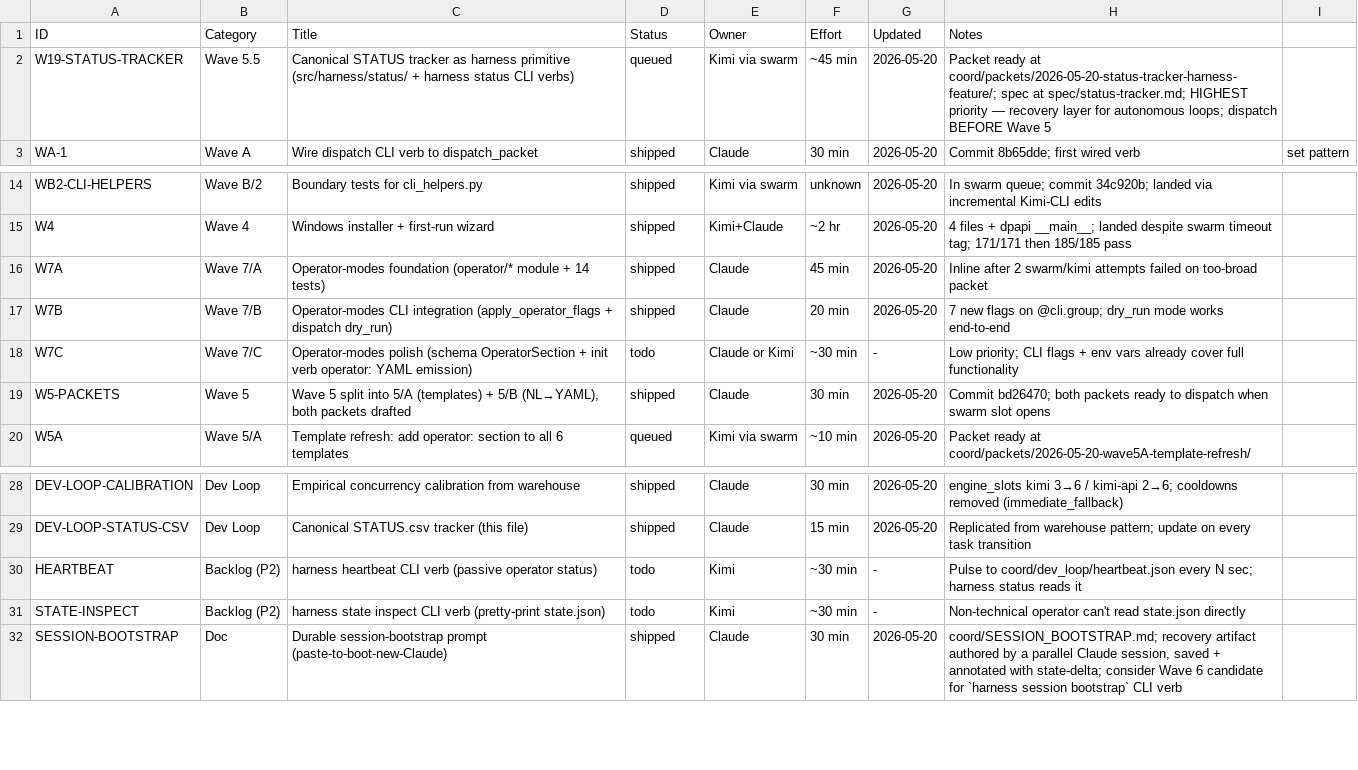
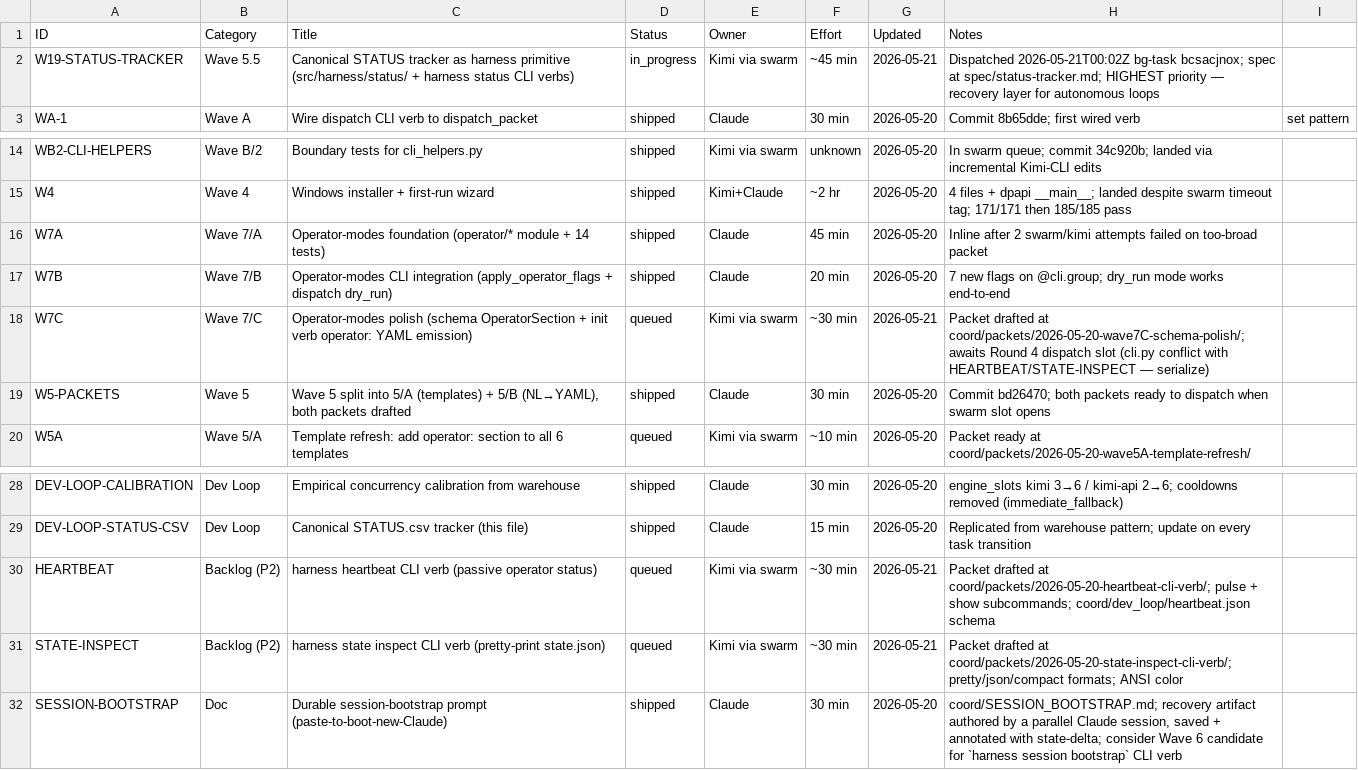
Before and after one commit to xaxiuegg/xaxiu-harness, a CSV file: coord/STATUS.csv, drawn as a sheet; only a part is shown, gaps mark what is left out.

```diff
--- a/coord/STATUS.csv
+++ b/coord/STATUS.csv
@@ -1,3 +1,3 @@
 ID,Category,Title,Status,Owner,Effort,Updated,Notes
-W19-STATUS-TRACKER,Wave 5.5,Canonical STATUS tracker as harness primitive (src/harness/status/ + harness status CLI verbs),queued,Kimi via swarm,~45 min,2026-05-20,Packet ready at coord/packets/2026-05-20-status-tracker-harness-feature/; spec at spec/status-tracker.md; HIGHEST priority — recovery layer for autonomous loops; dispatch BEFORE Wave 5
+W19-STATUS-TRACKER,Wave 5.5,Canonical STATUS tracker as harness primitive (src/harness/status/ + harness status CLI verbs),in_progress,Kimi via swarm,~45 min,2026-05-21,Dispatched 2026-05-21T00:02Z bg-task bcsacjnox; spec at spec/status-tracker.md; HIGHEST priority — recovery layer for autonomous loops
 WA-1,Wave A,Wire dispatch CLI verb to dispatch_packet,shipped,Claude,30 min,2026-05-20,Commit 8b65dde; first wired verb, set pattern
@@ -17,3 +17,3 @@ W7A,Wave 7/A,Operator-modes foundation (operator/* module + 14 tests),shipped,Cl
 W7B,Wave 7/B,Operator-modes CLI integration (apply_operator_flags + dispatch dry_run),shipped,Claude,20 min,2026-05-20,7 new flags on @cli.group; dry_run mode works end-to-end
-W7C,Wave 7/C,Operator-modes polish (schema OperatorSection + init verb operator: YAML emission),todo,Claude or Kimi,~30 min,-,Low priority; CLI flags + env vars already cover full functionality
+W7C,Wave 7/C,Operator-modes polish (schema OperatorSection + init verb operator: YAML emission),queued,Kimi via swarm,~30 min,2026-05-21,Packet drafted at coord/packets/2026-05-20-wave7C-schema-polish/; awaits Round 4 dispatch slot (cli.py conflict with HEARTBEAT/STATE-INSPECT — serialize)
 W5-PACKETS,Wave 5,"Wave 5 split into 5/A (templates) + 5/B (NL→YAML), both packets drafted",shipped,Claude,30 min,2026-05-20,Commit bd26470; both packets ready to dispatch when swarm slot opens
@@ -29,4 +29,4 @@ DEV-LOOP-CALIBRATION,Dev Loop,Empirical concurrency calibration from warehouse,s
 DEV-LOOP-STATUS-CSV,Dev Loop,Canonical STATUS.csv tracker (this file),shipped,Claude,15 min,2026-05-20,Replicated from warehouse pattern; update on every task transition
-HEARTBEAT,Backlog (P2),harness heartbeat CLI verb (passive operator status),todo,Kimi,~30 min,-,Pulse to coord/dev_loop/heartbeat.json every N sec; harness status reads it
-STATE-INSPECT,Backlog (P2),harness state inspect CLI verb (pretty-print state.json),todo,Kimi,~30 min,-,Non-technical operator can't read state.json directly
+HEARTBEAT,Backlog (P2),harness heartbeat CLI verb (passive operator status),queued,Kimi via swarm,~30 min,2026-05-21,Packet drafted at coord/packets/2026-05-20-heartbeat-cli-verb/; pulse + show subcommands; coord/dev_loop/heartbeat.json schema
+STATE-INSPECT,Backlog (P2),harness state inspect CLI verb (pretty-print state.json),queued,Kimi via swarm,~30 min,2026-05-21,Packet drafted at coord/packets/2026-05-20-state-inspect-cli-verb/; pretty/json/compact formats; ANSI color
 SESSION-BOOTSTRAP,Doc,Durable session-bootstrap prompt (paste-to-boot-new-Claude),shipped,Claude,30 min,2026-05-20,"coord/SESSION_BOOTSTRAP.md; recovery artifact authored by a parallel Claude session, saved + annotated with state-delta; consider Wave 6 candidate for `harness session bootstrap` CLI verb"
```
Also changed, not shown: 4 other files.
